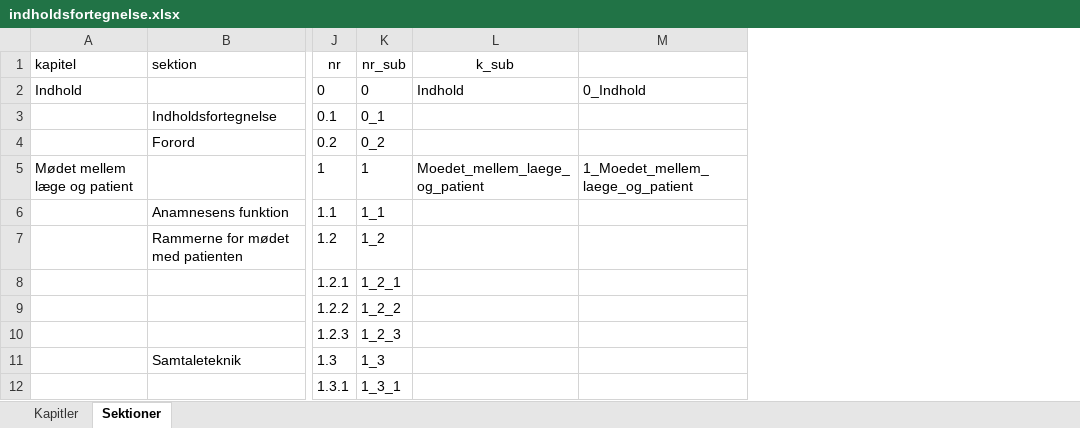
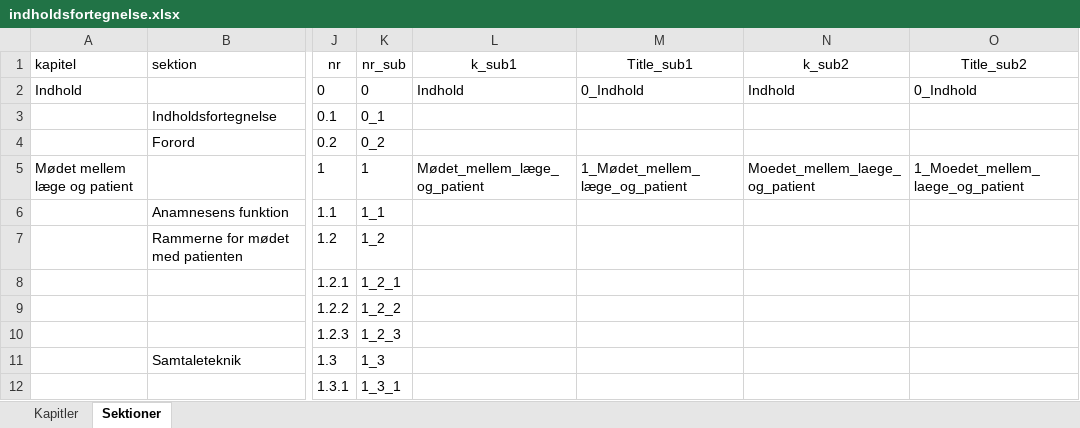
Before and after one commit to tlinnet/hoer-laegedansk, an Excel workbook: materialer/indholdsfortegnelse.xlsx, sheet Sektioner, drawn as a sheet; only a part is shown, gaps mark what is left out; values as stored, in another font and other column widths than the file's, no borders; addresses are those after the commit; the diff names each change by its address in the sheet, - before the commit and + after, or states it on an @@ line.

```diff
--- a/materialer/indholdsfortegnelse.xlsx (sheet Sektioner)
+++ b/materialer/indholdsfortegnelse.xlsx (sheet Sektioner)
+column L (k_sub1), rows 2-5: Indhold |  |  | Mødet_mellem_læge_og_patient
+column M (Title_sub1), rows 2-5: 0_Indhold |  |  | 1_Mødet_mellem_læge_og_patient
-N1: k_sub
+N1: k_sub2
-O1: (empty)
+O1: Title_sub2
```
Also changed, not shown: formulas that keep their value, 1 other file.
